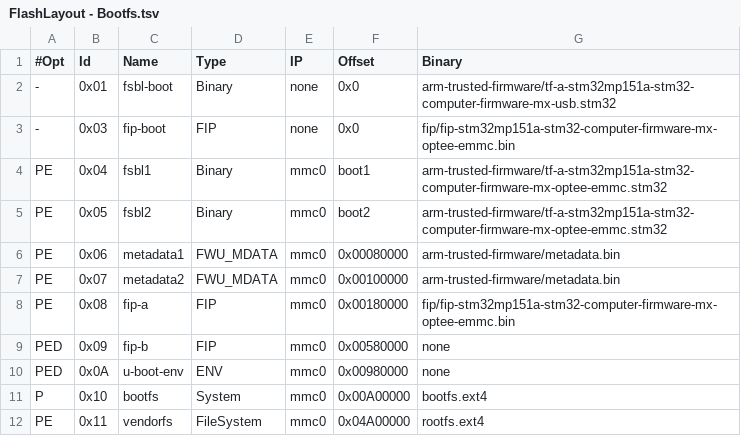
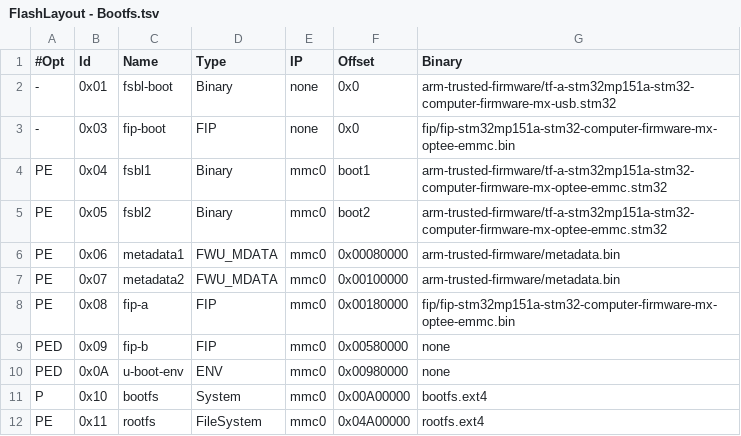
Before and after one commit to DanielMartensson/STM32-Computer, a TSV file: Firmware/STM32-Computer-Firmware/CA7/FIP_artifacts/FlashLayout - Bootfs.tsv, drawn as a sheet.

Commit message:
Update flash layouts

```diff
--- a/Firmware/STM32-Computer-Firmware/CA7/FIP_artifacts/FlashLayout - Bootfs.tsv
+++ b/Firmware/STM32-Computer-Firmware/CA7/FIP_artifacts/FlashLayout - Bootfs.tsv
@@ -11,2 +11,2 @@ PED	0x0A	u-boot-env	ENV	mmc0	0x00980000	none
 P	0x10	bootfs	System	mmc0	0x00A00000	bootfs.ext4
-PE	0x11	vendorfs	FileSystem	mmc0	0x04A00000	rootfs.ext4
+PE	0x11	rootfs	FileSystem	mmc0	0x04A00000	rootfs.ext4
```
